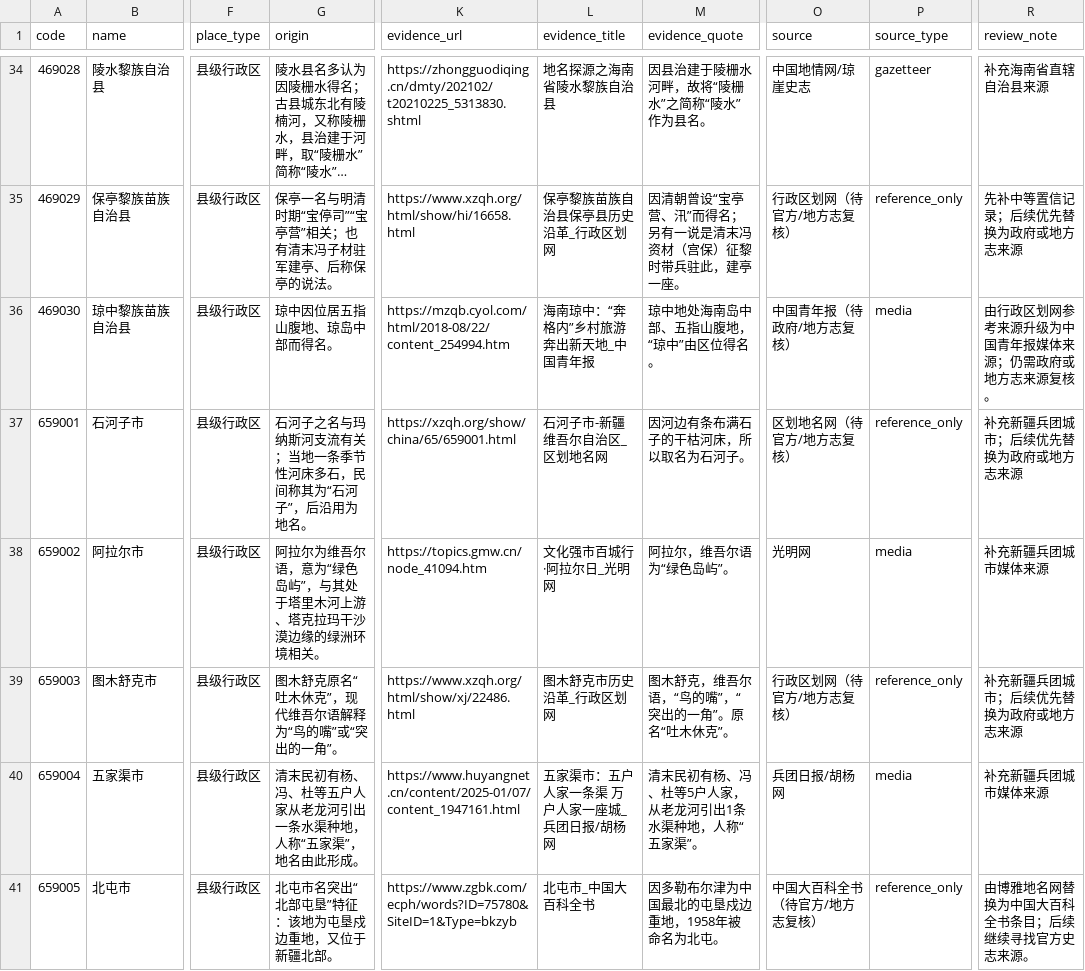
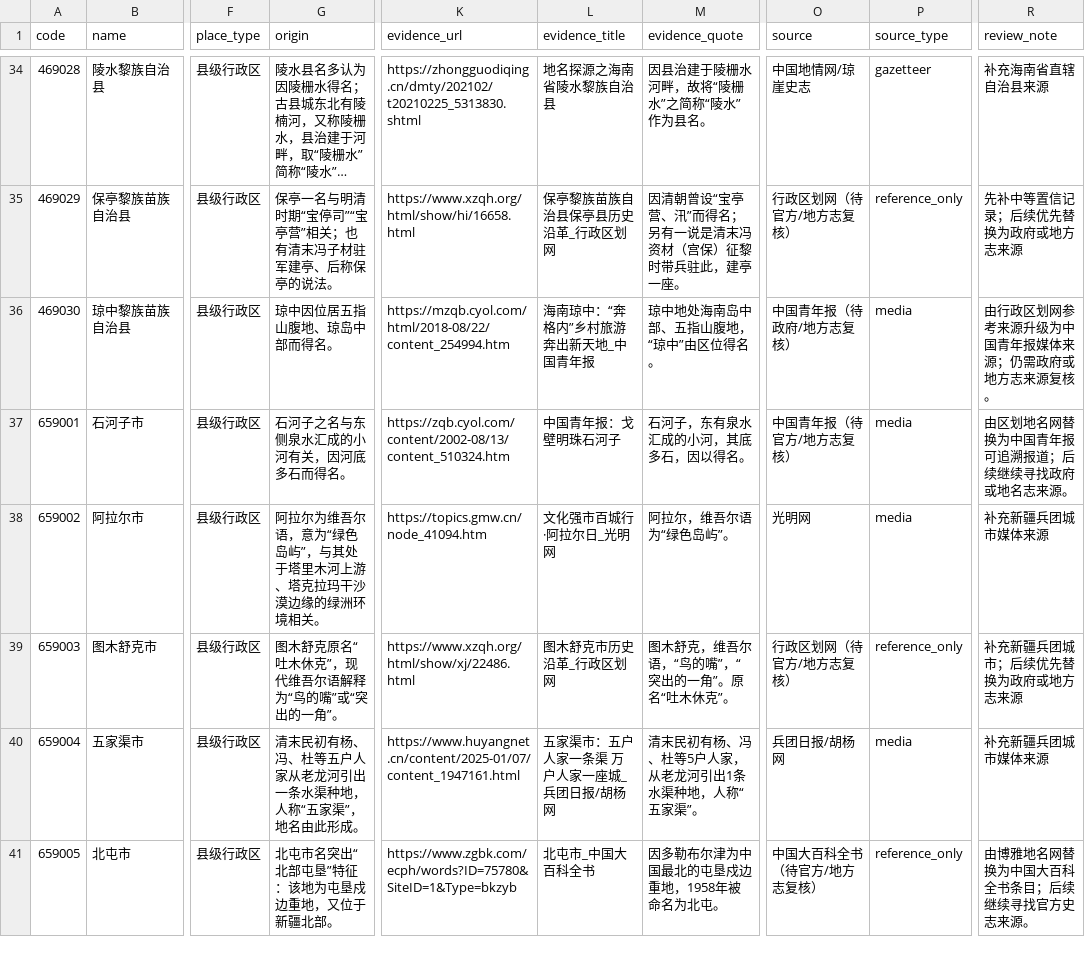
Before and after one commit to snailfrying/topo_scholar, a CSV file: data/metadata/manual_origin_records.csv, drawn as a sheet; only a part is shown, gaps mark what is left out; long unchanged cells end in …; the diff names each change by its address in the sheet, - before the commit and + after, or states it on an @@ line.

Commit message:
Improve Shihezi origin source

```diff
--- a/data/metadata/manual_origin_records.csv
+++ b/data/metadata/manual_origin_records.csv
-G37 (origin): 石河子之名与玛纳斯河支流有关；当地一条季节性河床多石，民间称其为“石河子”，后沿用为地名。
+G37 (origin): 石河子之名与东侧泉水汇成的小河有关，因河底多石而得名。
-K37 (evidence_url): https://xzqh.org/show/china/65/659001.html
+K37 (evidence_url): https://zqb.cyol.com/content/2002-08/13/content_510324.htm
-L37 (evidence_title): 石河子市-新疆维吾尔自治区_区划地名网
+L37 (evidence_title): 中国青年报：戈壁明珠石河子
-M37 (evidence_quote): 因河边有条布满石子的干枯河床，所以取名为石河子。
+M37 (evidence_quote): 石河子，东有泉水汇成的小河，其底多石，因以得名。
-O37 (source): 区划地名网（待官方/地方志复核）
+O37 (source): 中国青年报（待官方/地方志复核）
-P37 (source_type): reference_only
+P37 (source_type): media
-R37 (review_note): 补充新疆兵团城市；后续优先替换为政府或地方志来源
+R37 (review_note): 由区划地名网替换为中国青年报可追溯报道；后续继续寻找政府或地名志来源。
```
Also changed, not shown: data/metadata/origin_failed_review.csv, data/processed/collection_queue.csv, 1 other file.
